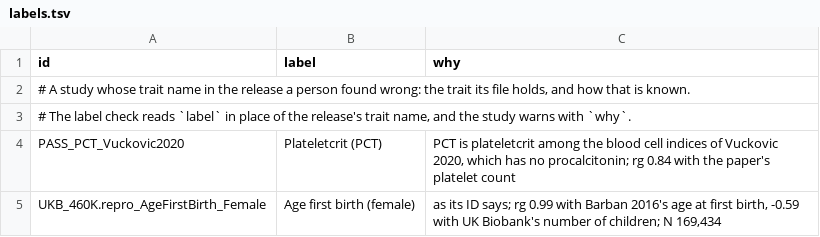
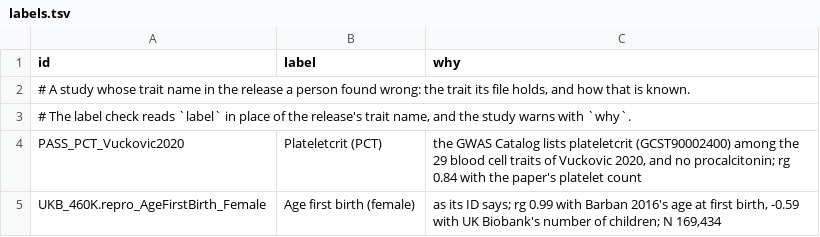
Before and after one commit to gwassumstats/gwassumstats.github.io, a TSV file: data/labels.tsv, drawn as a sheet.

```diff
--- a/data/labels.tsv
+++ b/data/labels.tsv
@@ -3,3 +3,3 @@ id	label	why
 # The label check reads `label` in place of the release's trait name, and the study warns with `why`.
-PASS_PCT_Vuckovic2020	Plateletcrit (PCT)	PCT is plateletcrit among the blood cell indices of Vuckovic 2020, which has no procalcitonin; rg 0.84 with the paper's platelet count
+PASS_PCT_Vuckovic2020	Plateletcrit (PCT)	the GWAS Catalog lists plateletcrit (GCST90002400) among the 29 blood cell traits of Vuckovic 2020, and no procalcitonin; rg 0.84 with the paper's platelet count
 UKB_460K.repro_AgeFirstBirth_Female	Age first birth (female)	as its ID says; rg 0.99 with Barban 2016's age at first birth, -0.59 with UK Biobank's number of children; N 169,434
```
Also changed, not shown: data/findings.tsv, data/names.tsv, 1 other file.
